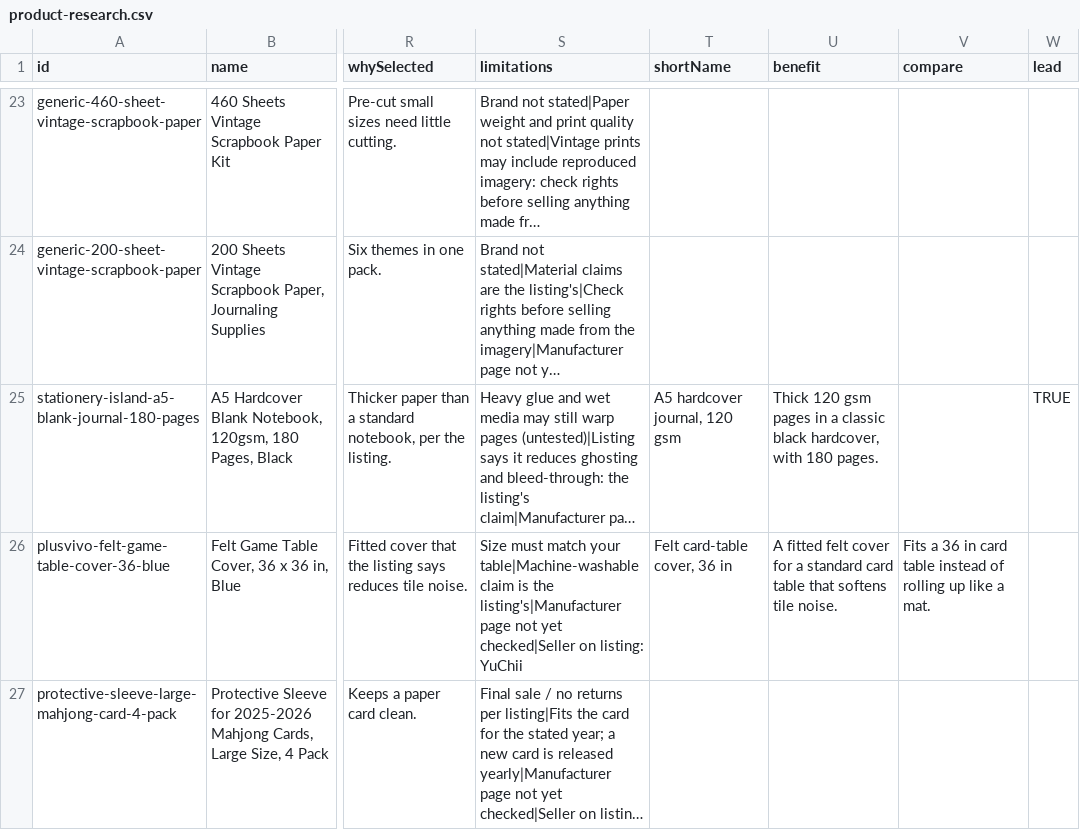
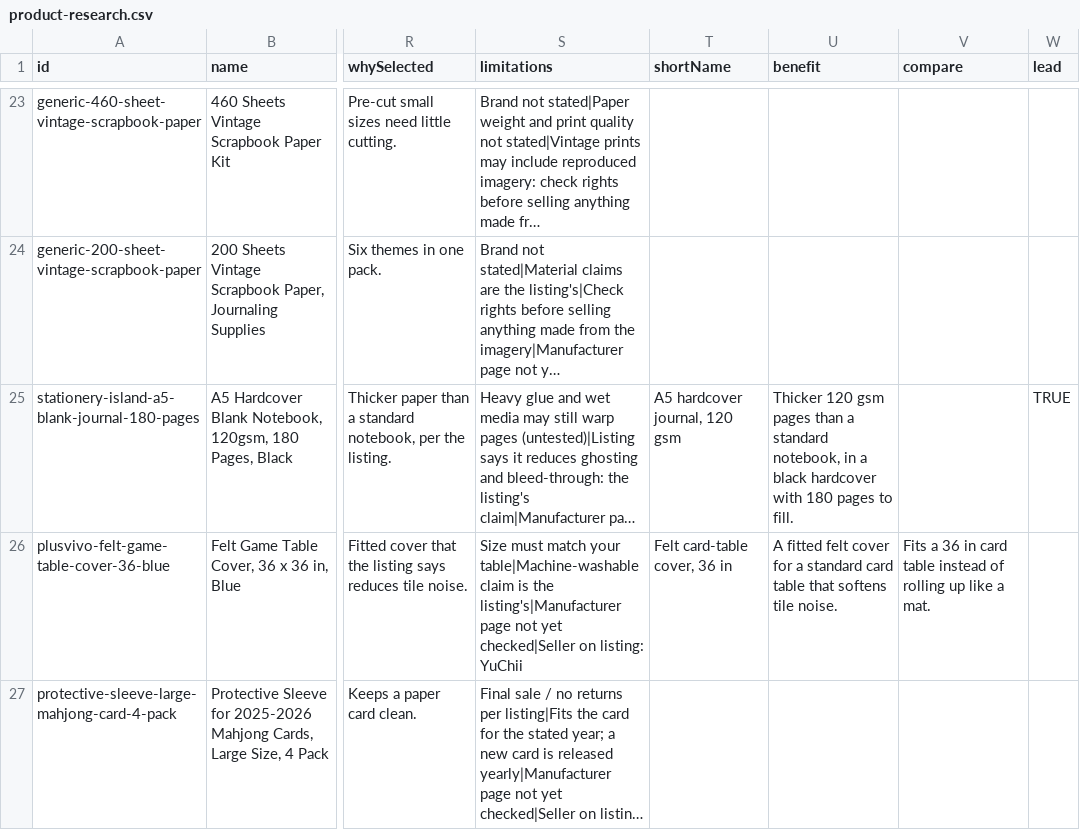
Before and after one commit to meggzzcode/plans-past-five, a CSV file: docs/commerce/product-research.csv, drawn as a sheet; only a part is shown, gaps mark what is left out; long unchanged cells end in …; the diff covers the shown part only; the diff names each change by its address in the sheet, - before the commit and + after, or states it on an @@ line.

```diff
--- a/docs/commerce/product-research.csv
+++ b/docs/commerce/product-research.csv
-U25 (benefit): Thick 120 gsm pages in a classic black hardcover, with 180 pages.
+U25 (benefit): Thicker 120 gsm pages than a standard notebook, in a black hardcover with 180 pages to fill.
```
Also changed, not shown: 14 edited cells elsewhere in this file, docs/pinterest-pins.csv, 25 other files.
